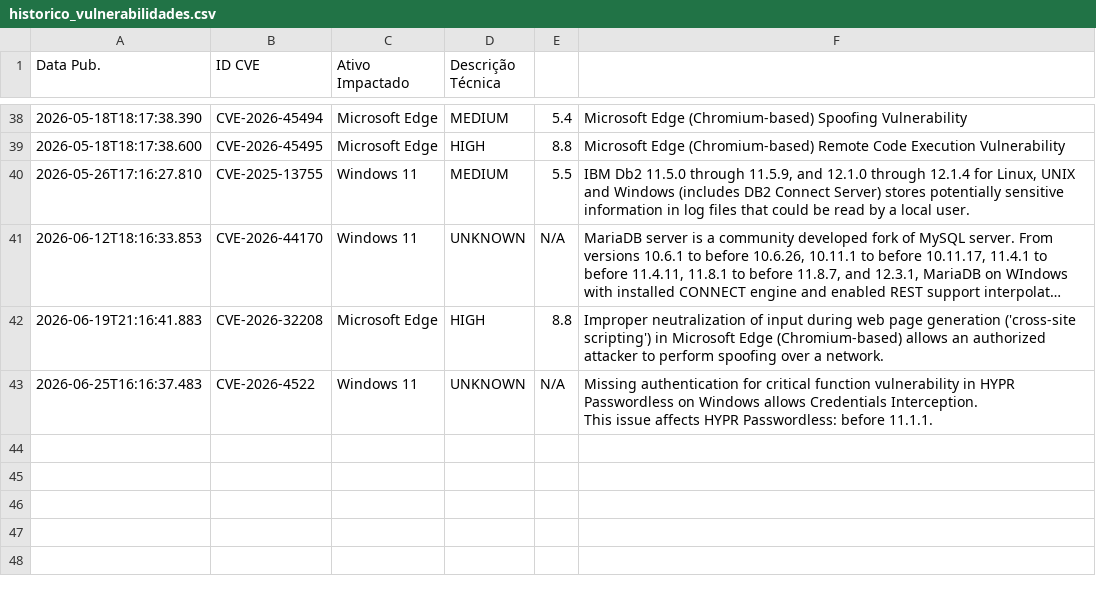
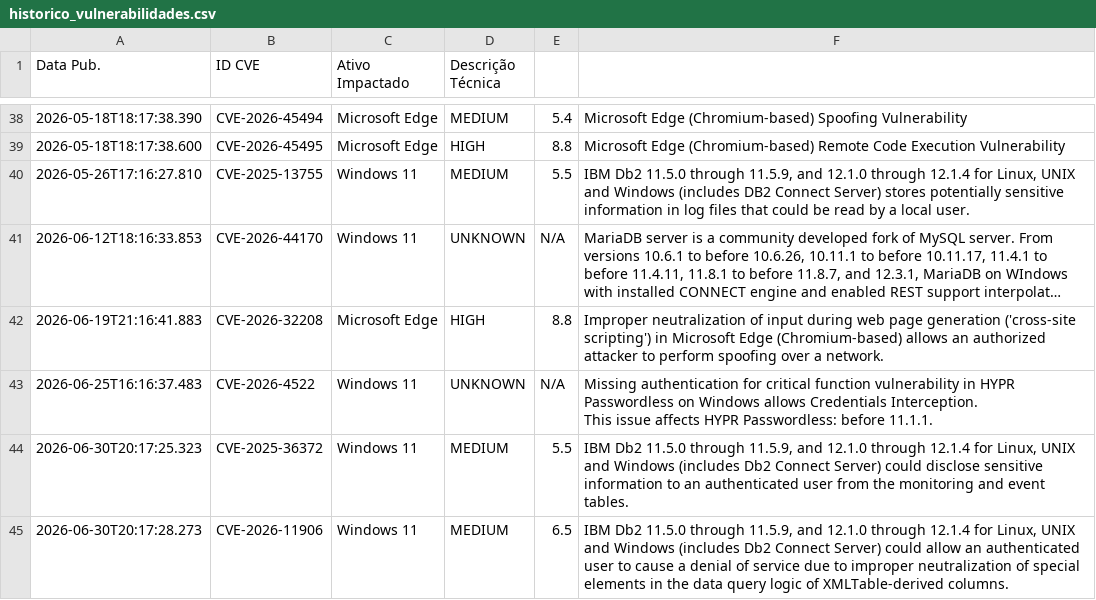
Before and after one commit to isabella-rp/WatchTower-Consulting, a CSV file: historico_vulnerabilidades.csv, drawn as a sheet; only a part is shown, gaps mark what is left out; long unchanged cells end in …; the diff names each change by its address in the sheet, - before the commit and + after, or states it on an @@ line.

```diff
--- a/historico_vulnerabilidades.csv
+++ b/historico_vulnerabilidades.csv
+row 44: 2026-06-30T20:17:25.323 | CVE-2025-36372 | Windows 11 | MEDIUM | 5.5 | IBM Db2 11.5.0 through 11.5.9, and 12.1.0 through 12.1.4 for Linux, UNIX and Windows (includes Db2 Connect Server) could disclose sensitive information to an authenticated user from the monitoring and event tables.
+row 45: 2026-06-30T20:17:28.273 | CVE-2026-11906 | Windows 11 | MEDIUM | 6.5 | IBM Db2 11.5.0 through 11.5.9, and 12.1.0 through 12.1.4 for Linux, UNIX and Windows (includes Db2 Connect Server) could allow an authenticated user to cause a denial of service due to improper neutralization of special elements in the data query logic of XMLTable-derived columns.
```
Also changed, not shown: 1 other file.
